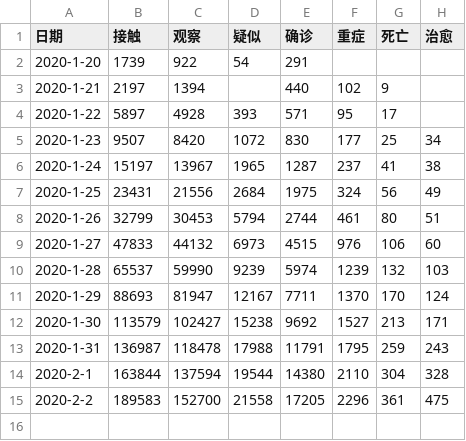
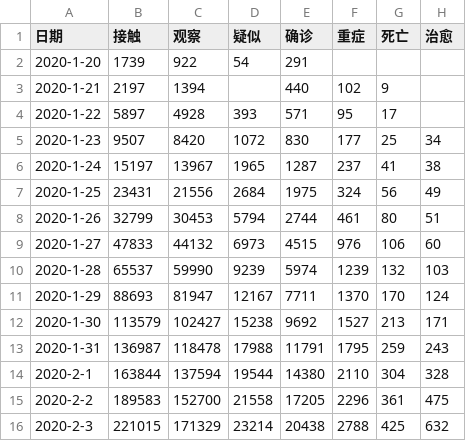
Before and after one commit to zire/pandemic2020, a CSV file: data/pandemic2020.csv, drawn as a sheet.

```diff
--- a/data/pandemic2020.csv
+++ b/data/pandemic2020.csv
@@ -15 +15,2 @@
 2020-2-2,189583,152700,21558,17205,2296,361,475
+2020-2-3,221015,171329,23214,20438,2788,425,632
```
Also changed, not shown: 7 other files.
